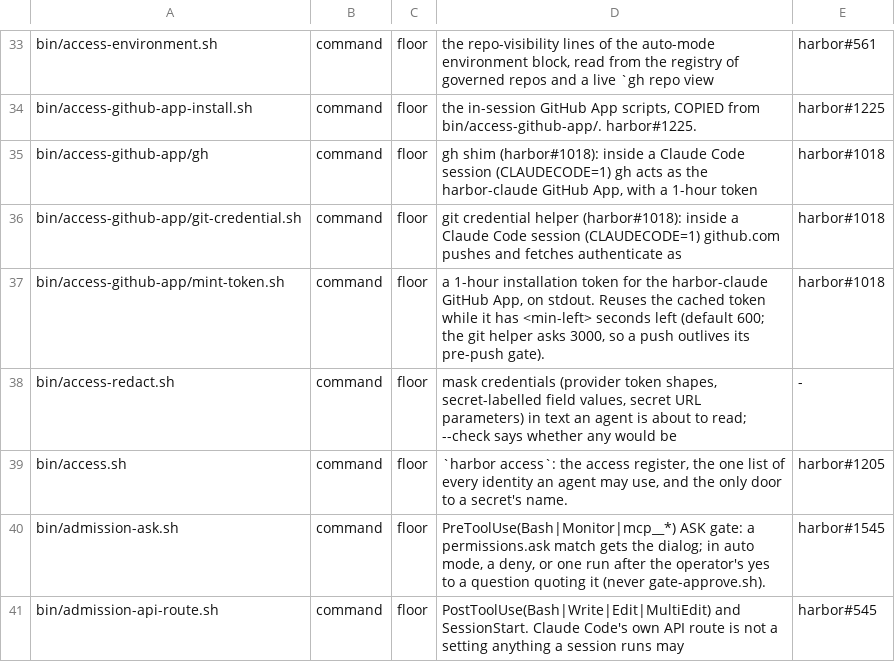
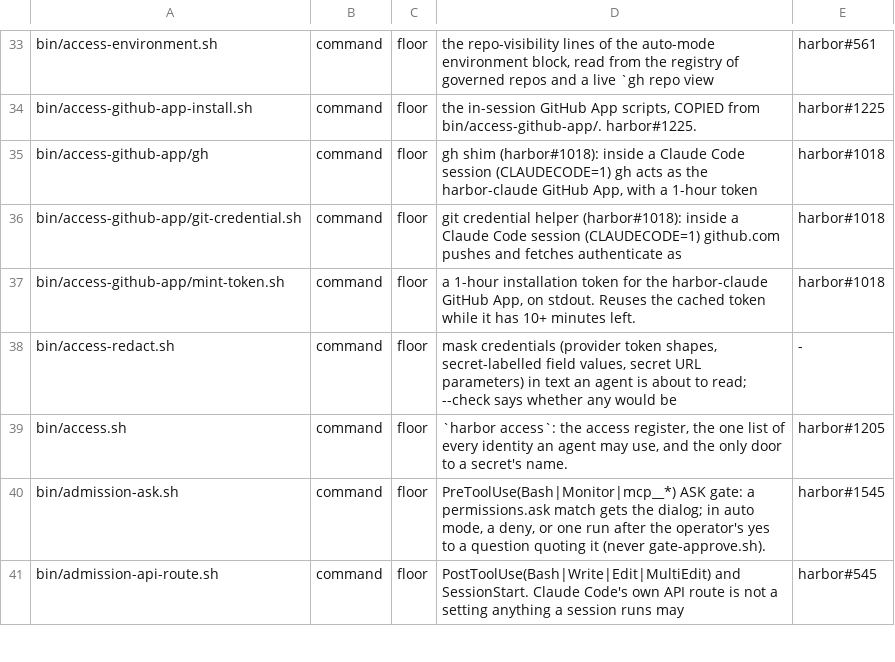
Before and after one commit to VytCepas/harbor-core, a TSV file: contracts/bin.tsv, drawn as a sheet; only a part is shown, gaps mark what is left out.

```diff
--- a/contracts/bin.tsv
+++ b/contracts/bin.tsv
@@ -36,3 +36,3 @@ bin/access-github-app/gh	command	floor	gh shim (harbor#1018): inside a Claude Co
 bin/access-github-app/git-credential.sh	command	floor	git credential helper (harbor#1018): inside a Claude Code session (CLAUDECODE=1) github.com pushes and fetches authenticate as	harbor#1018
-bin/access-github-app/mint-token.sh	command	floor	a 1-hour installation token for the harbor-claude GitHub App, on stdout. Reuses the cached token while it has <min-left> seconds left (default 600; the git helper asks 3000, so a push outlives its pre-push gate).	harbor#1018
+bin/access-github-app/mint-token.sh	command	floor	a 1-hour installation token for the harbor-claude GitHub App, on stdout. Reuses the cached token while it has 10+ minutes left.	harbor#1018
 bin/access-redact.sh	command	floor	mask credentials (provider token shapes, secret-labelled field values, secret URL parameters) in text an agent is about to read; --check says whether any would be	-
```
Also changed, not shown: 3 other files.
